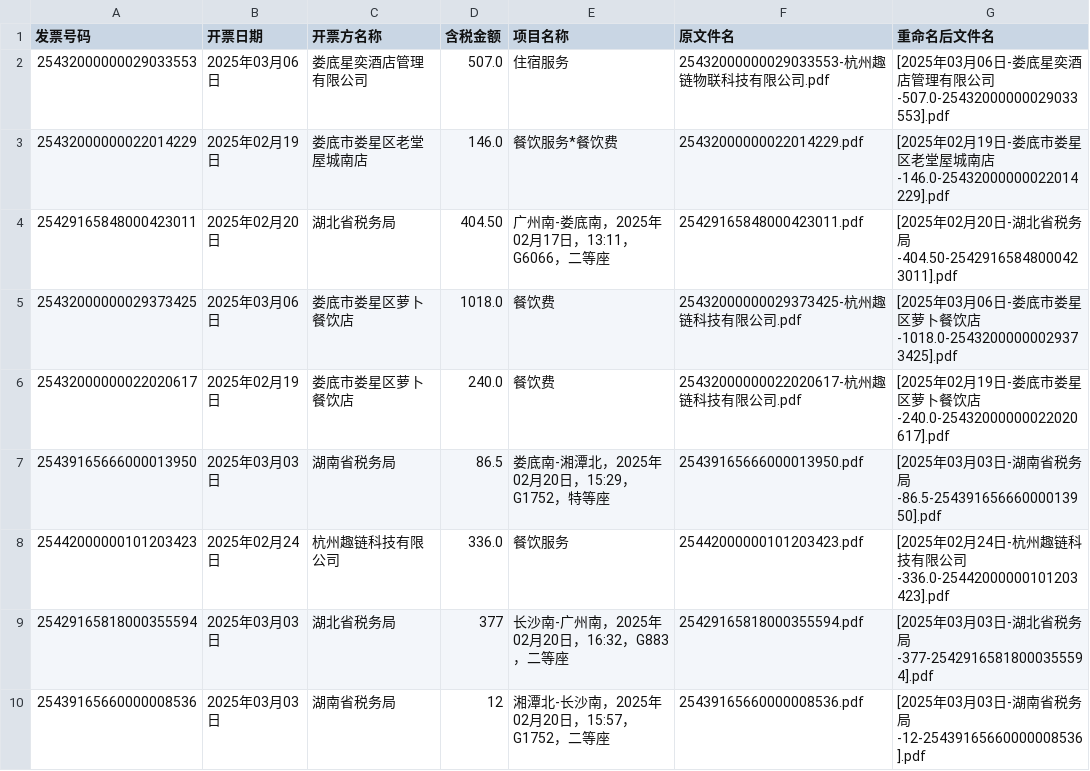
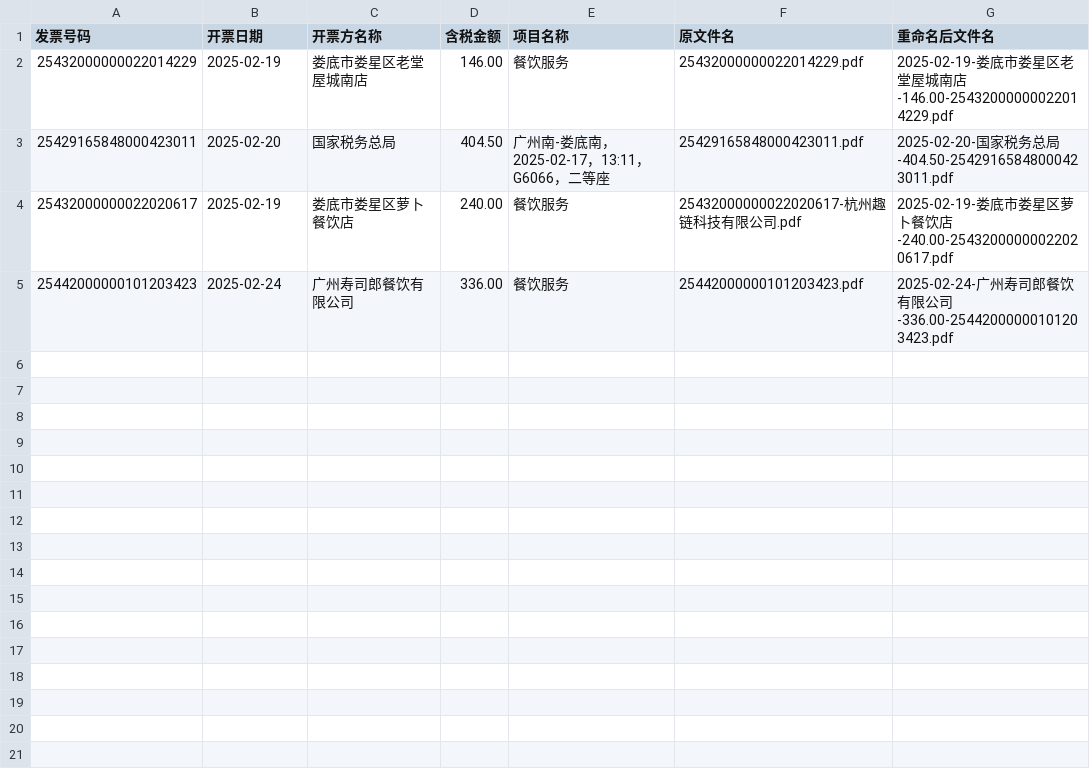
Before and after one commit to vmxmy/invoice_assist, a CSV file: renamed_invoices/发票信息汇总.csv, drawn as a sheet.

```diff
--- a/renamed_invoices/发票信息汇总.csv
+++ b/renamed_invoices/发票信息汇总.csv
@@ -1,10 +1,5 @@
 发票号码,开票日期,开票方名称,含税金额,项目名称,原文件名,重命名后文件名
-25432000000029033553,2025年03月06日,娄底星奕酒店管理有限公司,507.0,住宿服务,25432000000029033553-杭州趣链物联科技有限公司.pdf,[2025年03月06日-娄底星奕酒店管理有限公司-507.0-25432000000029033553].pdf
-25432000000022014229,2025年02月19日,娄底市娄星区老堂屋城南店,146.0,餐饮服务*餐饮费,25432000000022014229.pdf,[2025年02月19日-娄底市娄星区老堂屋城南店-146.0-25432000000022014229].pdf
-25429165848000423011,2025年02月20日,湖北省税务局,404.50,广州南-娄底南，2025年02月17日，13:11，G6066，二等座,25429165848000423011.pdf,[2025年02月20日-湖北省税务局-404.50-25429165848000423011].pdf
-25432000000029373425,2025年03月06日,娄底市娄星区萝卜餐饮店,1018.0,餐饮费,25432000000029373425-杭州趣链科技有限公司.pdf,[2025年03月06日-娄底市娄星区萝卜餐饮店-1018.0-25432000000029373425].pdf
-25432000000022020617,2025年02月19日,娄底市娄星区萝卜餐饮店,240.0,餐饮费,25432000000022020617-杭州趣链科技有限公司.pdf,[2025年02月19日-娄底市娄星区萝卜餐饮店-240.0-25432000000022020617].pdf
-25439165666000013950,2025年03月03日,湖南省税务局,86.5,娄底南-湘潭北，2025年02月20日，15:29，G1752，特等座,25439165666000013950.pdf,[2025年03月03日-湖南省税务局-86.5-25439165666000013950].pdf
-25442000000101203423,2025年02月24日,杭州趣链科技有限公司,336.0,餐饮服务,25442000000101203423.pdf,[2025年02月24日-杭州趣链科技有限公司-336.0-25442000000101203423].pdf
-25429165818000355594,2025年03月03日,湖北省税务局,377,长沙南-广州南，2025年02月20日，16:32，G883，二等座,25429165818000355594.pdf,[2025年03月03日-湖北省税务局-377-25429165818000355594].pdf
-25439165660000008536,2025年03月03日,湖南省税务局,12,湘潭北-长沙南，2025年02月20日，15:57，G1752，二等座,25439165660000008536.pdf,[2025年03月03日-湖南省税务局-12-25439165660000008536].pdf
+25432000000022014229,2025-02-19,娄底市娄星区老堂屋城南店,146.00,餐饮服务,25432000000022014229.pdf,2025-02-19-娄底市娄星区老堂屋城南店-146.00-25432000000022014229.pdf
+25429165848000423011,2025-02-20,国家税务总局,404.50,广州南-娄底南，2025-02-17，13:11，G6066，二等座,25429165848000423011.pdf,2025-02-20-国家税务总局-404.50-25429165848000423011.pdf
+25432000000022020617,2025-02-19,娄底市娄星区萝卜餐饮店,240.00,餐饮服务,25432000000022020617-杭州趣链科技有限公司.pdf,2025-02-19-娄底市娄星区萝卜餐饮店-240.00-25432000000022020617.pdf
+25442000000101203423,2025-02-24,广州寿司郎餐饮有限公司,336.00,餐饮服务,25442000000101203423.pdf,2025-02-24-广州寿司郎餐饮有限公司-336.00-25442000000101203423.pdf
```
Also changed, not shown: 50 other files.
